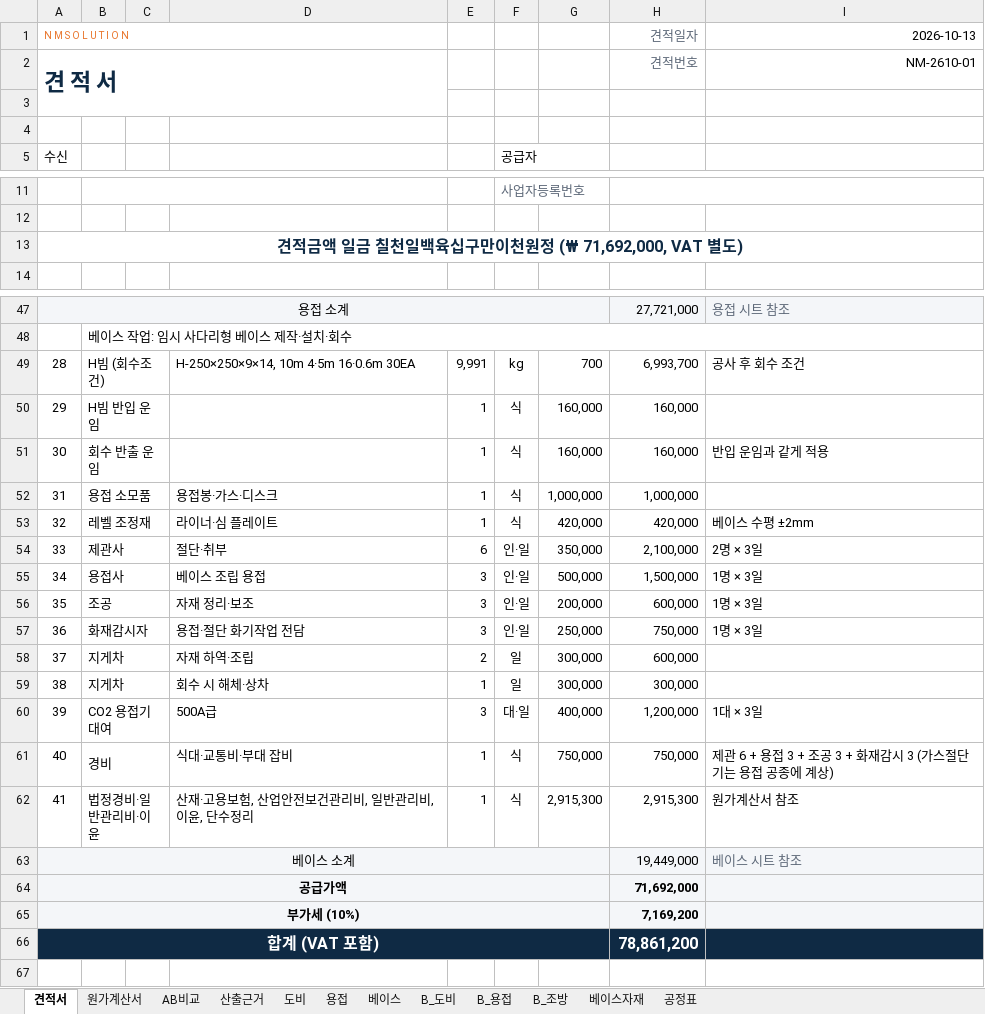
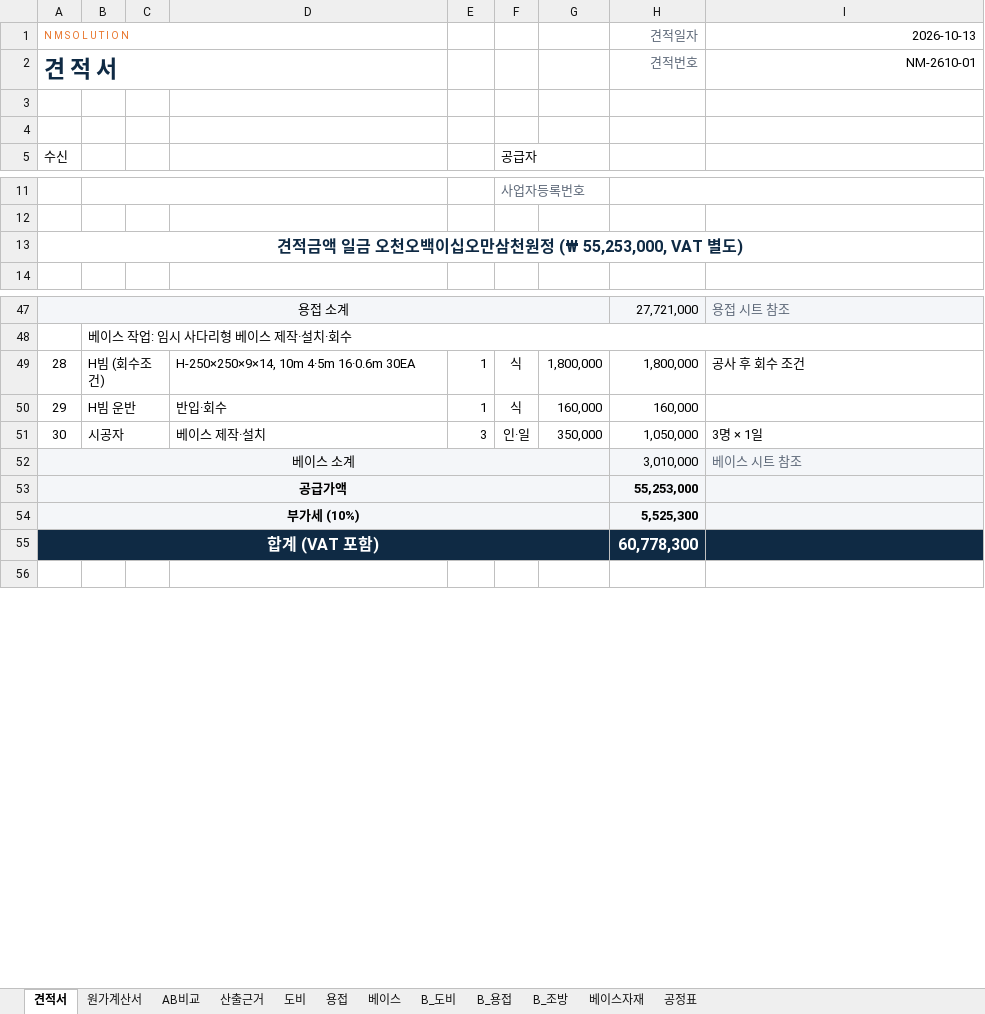
Before and after one commit to kdolbae/personal-task, an Excel workbook: experiments/2026-10-12-kkt-drying-furnace-base/estimate/견적서_금강변압기_진공건조로_회전안착_용접_v3.xlsx, sheet 견적서, drawn as a sheet; only a part is shown, gaps mark what is left out; values as stored, in another font and other column widths than the file's, no borders; removed rows and columns are numbered as before the commit, all else as after; the diff names each change by its address in the sheet, - before the commit and + after, or states it on an @@ line.

```diff
--- a/experiments/2026-10-12-kkt-drying-furnace-base/estimate/견적서_금강변압기_진공건조로_회전안착_용접_v3.xlsx (sheet 견적서)
+++ b/experiments/2026-10-12-kkt-drying-furnace-base/estimate/견적서_금강변압기_진공건조로_회전안착_용접_v3.xlsx (sheet 견적서)
-A2:D3 merged
+A2:D2 merged
@@ column A renumbered between rows 13 and 59 @@
-E49: 9,991
+E49: 1
-F49: kg
+F49: 식
-G49: 700
+G49: 1,800,000
-H49: 6,993,700
+H49: 1,800,000
-B50: H빔 반입 운임
+B50: H빔 운반
-D50: (empty)
+D50: 반입·회수
-row 51: 30 | 회수 반출 운임 |  |  | 1 | 식 | 160,000 | 160,000 | 반입 운임과 같게 적용
-row 52: 31 | 용접 소모품 |  | 용접봉·가스·디스크 | 1 | 식 | 1,000,000 | 1,000,000
-row 53: 32 | 레벨 조정재 |  | 라이너·심 플레이트 | 1 | 식 | 420,000 | 420,000 | 베이스 수평 ±2mm
-row 54: 33 | 제관사 |  | 절단·취부 | 6 | 인·일 | 350,000 | 2,100,000 | 2명 × 3일
-row 55: 34 | 용접사 |  | 베이스 조립 용접 | 3 | 인·일 | 500,000 | 1,500,000 | 1명 × 3일
-row 56: 35 | 조공 |  | 자재 정리·보조 | 3 | 인·일 | 200,000 | 600,000 | 1명 × 3일
-row 57: 36 | 화재감시자 |  | 용접·절단 화기작업 전담 | 3 | 인·일 | 250,000 | 750,000 | 1명 × 3일
-row 58: 37 | 지게차 |  | 자재 하역·조립 | 2 | 일 | 300,000 | 600,000
-row 59: 38 | 지게차 |  | 회수 시 해체·상차 | 1 | 일 | 300,000 | 300,000
-row 60: 39 | CO2 용접기 대여 |  | 500A급 | 3 | 대·일 | 400,000 | 1,200,000 | 1대 × 3일
-row 61: 40 | 경비 |  | 식대·교통비·부대 잡비 | 1 | 식 | 750,000 | 750,000 | 제관 6 + 용접 3 + 조공 3 + 화재감시 3 (가스절단기는 용접 공종에 계상)
-row 62: 41 | 법정경비·일반관리비·이윤 |  | 산재·고용보험, 산업안전보건관리비, 일반관리비, 이윤, 단수정리 | 1 | 식 | 2,915,300 | 2,915,300 | 원가계산서 참조
-row 63: 베이스 소계 |  |  |  |  |  |  | 19,449,000 | 베이스 시트 참조
+row 51: 30 | 시공자 |  | 베이스 제작·설치 | 3 | 인·일 | 350,000 | 1,050,000 | 3명 × 1일
+row 52: 베이스 소계 |  |  |  |  |  |  | 3,010,000 | 베이스 시트 참조
-H53: 71,692,000
+H53: 55,253,000
-H54: 7,169,200
+H54: 5,525,300
-H55: 78,861,200
+H55: 60,778,300
```
Also changed, not shown: sheet 베이스, sheet 산출근거, sheet 원가계산서, sheet 베이스자재, sheet AB비교, sheet 공정표, 3 other files.
